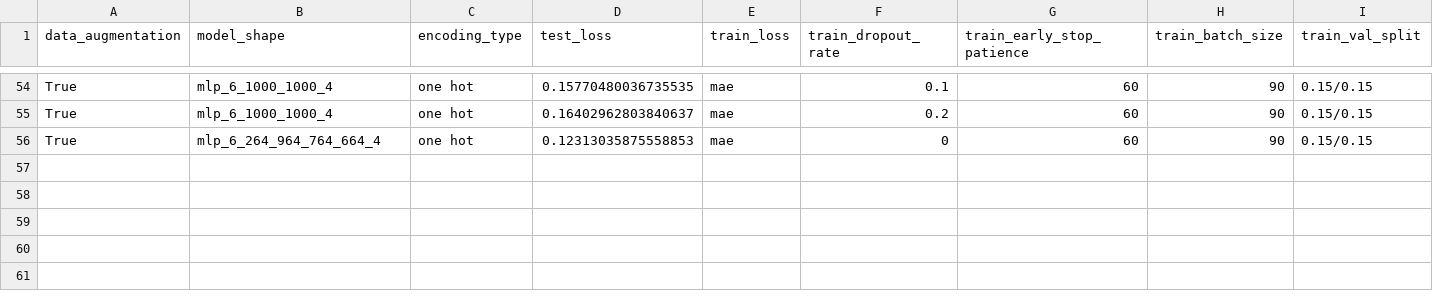
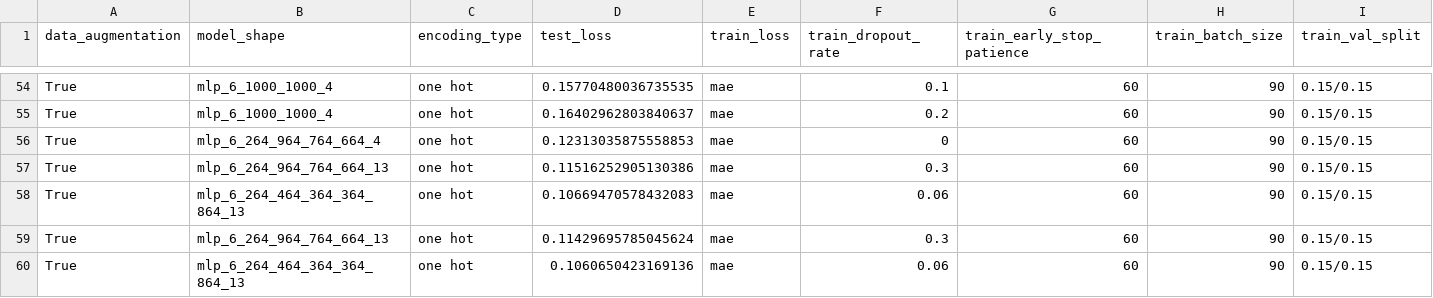
Before and after one commit to shanto268/ML_qubit_design, a CSV file: model_predict_coupler_NCap_cap_matrix/history_losses.csv, drawn as a sheet; only a part is shown, gaps mark what is left out; rows hold the shown columns only; the diff names each change by its address in the sheet, - before the commit and + after, or states it on an @@ line.

Commit message:
one hot encoded results for ncap model

```diff
--- a/model_predict_coupler_NCap_cap_matrix/history_losses.csv
+++ b/model_predict_coupler_NCap_cap_matrix/history_losses.csv
+row 57: True | mlp_6_264_964_764_664_13 | one hot | 0.11516252905130386 | mae | 0.3 | 60 | 90 | 0.15/0.15
+row 58: True | mlp_6_264_464_364_364_864_13 | one hot | 0.10669470578432083 | mae | 0.06 | 60 | 90 | 0.15/0.15
+row 59: True | mlp_6_264_964_764_664_13 | one hot | 0.11429695785045624 | mae | 0.3 | 60 | 90 | 0.15/0.15
+row 60: True | mlp_6_264_464_364_364_864_13 | one hot | 0.1060650423169136 | mae | 0.06 | 60 | 90 | 0.15/0.15
```
Also changed, not shown: model_predict_qubit_TransmonCross_cap_matrix/history_losses.csv, model_predict_qubit_TransmonCross_cap_matrix/predictions_and_errors_one_hot.csv, 30 other files.
